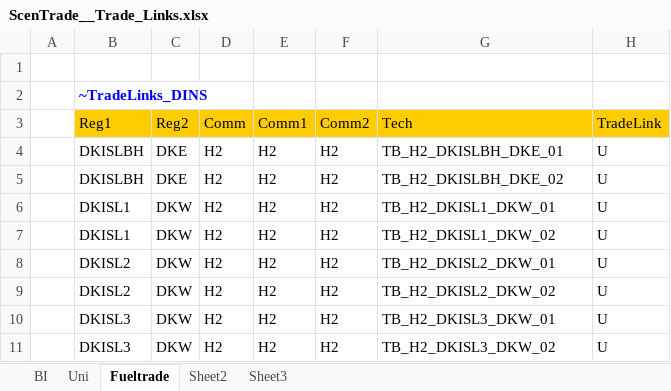
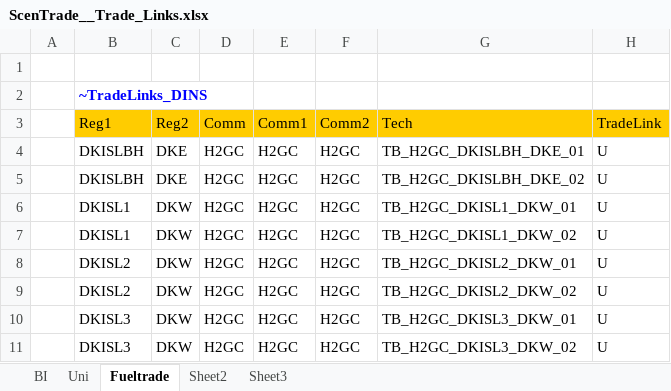
Before and after one commit to MikkelBosack/EnergyIsland, an Excel workbook: SuppXLS/Trades/ScenTrade__Trade_Links.xlsx, sheet Fueltrade, drawn as a sheet; values as stored, in another font and other column widths than the file's, no borders; the diff names each change by its address in the sheet, - before the commit and + after, or states it on an @@ line.

```diff
--- a/SuppXLS/Trades/ScenTrade__Trade_Links.xlsx (sheet Fueltrade)
+++ b/SuppXLS/Trades/ScenTrade__Trade_Links.xlsx (sheet Fueltrade)
-D4:D11 (Comm): H2
+D4:D11 (Comm): H2GC
-E4:E11 (Comm1): H2
+E4:E11 (Comm1): H2GC
-F4:F11 (Comm2): H2
+F4:F11 (Comm2): H2GC
-G4 (Tech): TB_H2_DKISLBH_DKE_01
+G4 (Tech): TB_H2GC_DKISLBH_DKE_01
-G5 (Tech): TB_H2_DKISLBH_DKE_02
+G5 (Tech): TB_H2GC_DKISLBH_DKE_02
-G6 (Tech): TB_H2_DKISL1_DKW_01
+G6 (Tech): TB_H2GC_DKISL1_DKW_01
-G7 (Tech): TB_H2_DKISL1_DKW_02
+G7 (Tech): TB_H2GC_DKISL1_DKW_02
-G8 (Tech): TB_H2_DKISL2_DKW_01
+G8 (Tech): TB_H2GC_DKISL2_DKW_01
-G9 (Tech): TB_H2_DKISL2_DKW_02
+G9 (Tech): TB_H2GC_DKISL2_DKW_02
-G10 (Tech): TB_H2_DKISL3_DKW_01
+G10 (Tech): TB_H2GC_DKISL3_DKW_01
-G11 (Tech): TB_H2_DKISL3_DKW_02
+G11 (Tech): TB_H2GC_DKISL3_DKW_02
```
Also changed, not shown: SuppXLS/Trades/ScenTrade_SUP_TRADE.xlsx.
